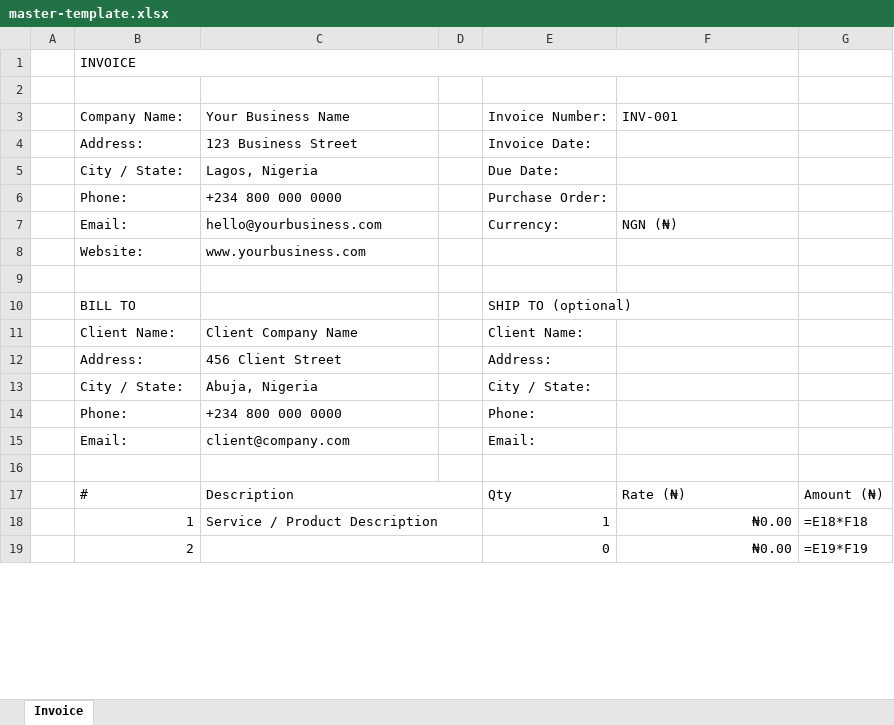
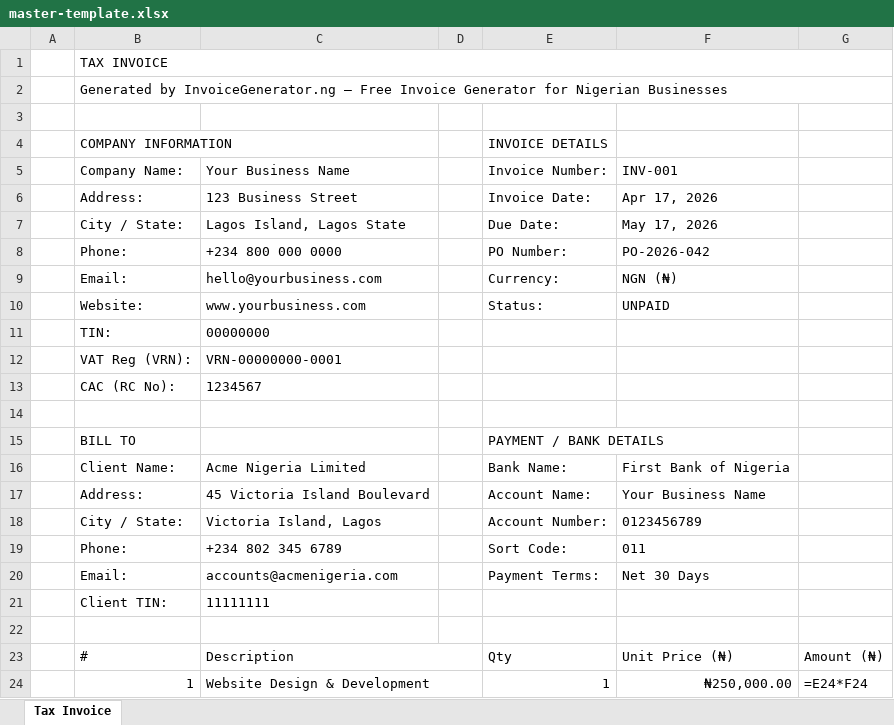
Before and after one commit to generalambi-dotcom/Invoice-Generator, an Excel workbook: public/templates/master-template.xlsx, sheet Tax Invoice, drawn as a sheet; only a part is shown; values as stored, in another font and other column widths than the file's, no borders; formulas without a stored value are shown as written; removed rows and columns are numbered as before the commit, all else as after; the diff covers the shown part only; the diff names each change by its address in the sheet, - before the commit and + after, or states it on an @@ line.

```diff
--- a/public/templates/master-template.xlsx (sheet Tax Invoice)
+++ b/public/templates/master-template.xlsx (sheet Tax Invoice)
-sheet tab: Invoice
+sheet tab: Tax Invoice
-B1 (Company Name:): INVOICE
+B1 (Company Name:): TAX INVOICE
-B1:F1 merged
+B1:G1 merged
@@ row 49 moved to row 2: Generated by InvoiceGenerator.ng — Free … @@
+row 4:  | COMPANY INFORMATION |  |  | INVOICE DETAILS
-F6 (INV-001): (empty)
+F6 (INV-001): Apr 17, 2026
-C7 (Your Business Name): Lagos, Nigeria
+C7 (Your Business Name): Lagos Island, Lagos State
-F7 (INV-001): (empty)
+F7 (INV-001): May 17, 2026
-E8 (Invoice Number:): Purchase Order:
+E8 (Invoice Number:): PO Number:
-F8 (INV-001): (empty)
+F8 (INV-001): PO-2026-042
-E10 (Invoice Number:): (empty)
+E10 (Invoice Number:): Status:
-F10 (INV-001): (empty)
+F10 (INV-001): UNPAID
+row 11:  | TIN: | 00000000
+row 12:  | VAT Reg (VRN): | VRN-00000000-0001
+row 13:  | CAC (RC No): | 1234567
-E15 (Invoice Number:): SHIP TO (optional)
+E15 (Invoice Number:): PAYMENT / BANK DETAILS
-row 11:  | Client Name: | Client Company Name |  | Client Name:
-row 12:  | Address: | 456 Client Street |  | Address:
-row 13:  | City / State: | Abuja, Nigeria |  | City / State:
-row 14:  | Phone: | +234 800 000 0000 |  | Phone:
-row 15:  | Email: | client@company.com |  | Email:
+row 16:  | Client Name: | Acme Nigeria Limited |  | Bank Name: | First Bank of Nigeria
+row 17:  | Address: | 45 Victoria Island Boulevard |  | Account Name: | Your Business Name
+row 18:  | City / State: | Victoria Island, Lagos |  | Account Number: | 0123456789
+row 19:  | Phone: | +234 802 345 6789 |  | Sort Code: | 011
+row 20:  | Email: | accounts@acmenigeria.com |  | Payment Terms: | Net 30 Days
+row 21:  | Client TIN: | 11111111
-F23 (INV-001): Rate (₦)
+F23 (INV-001): Unit Price (₦)
-C24 (Your Business Name): Service / Product Description
+C24 (Your Business Name): Website Design & Development
-F24 (INV-001): ₦0.00
+F24 (INV-001): ₦250,000.00
-G24: =E18*F18
+G24: =E24*F24
-row 19:  | 2 |  |  | 0 | ₦0.00 | =E19*F19
```
Also changed, not shown: 2 added rows, 7 removed rows, 16 edited cells and merged cells elsewhere in this sheet, 3 other files.
